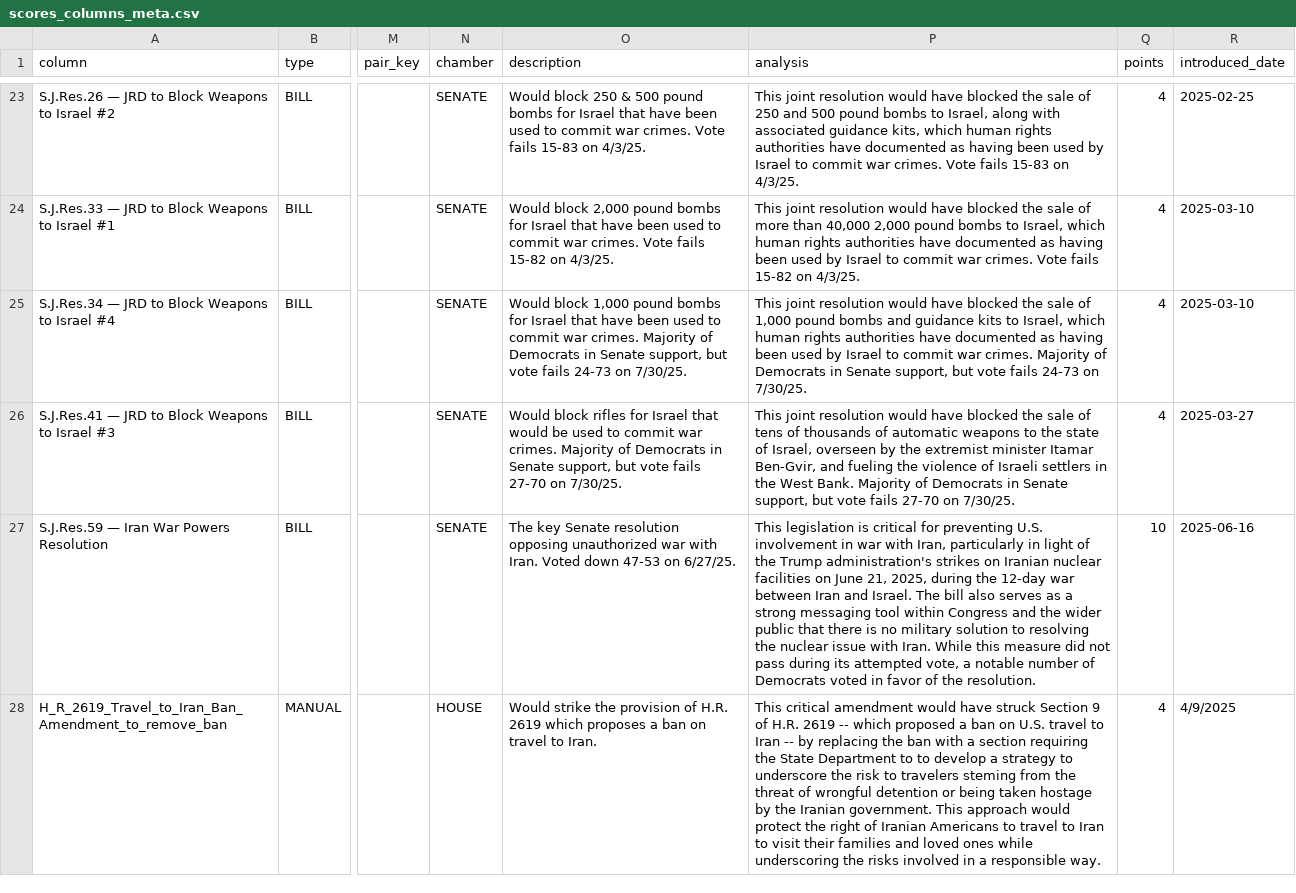
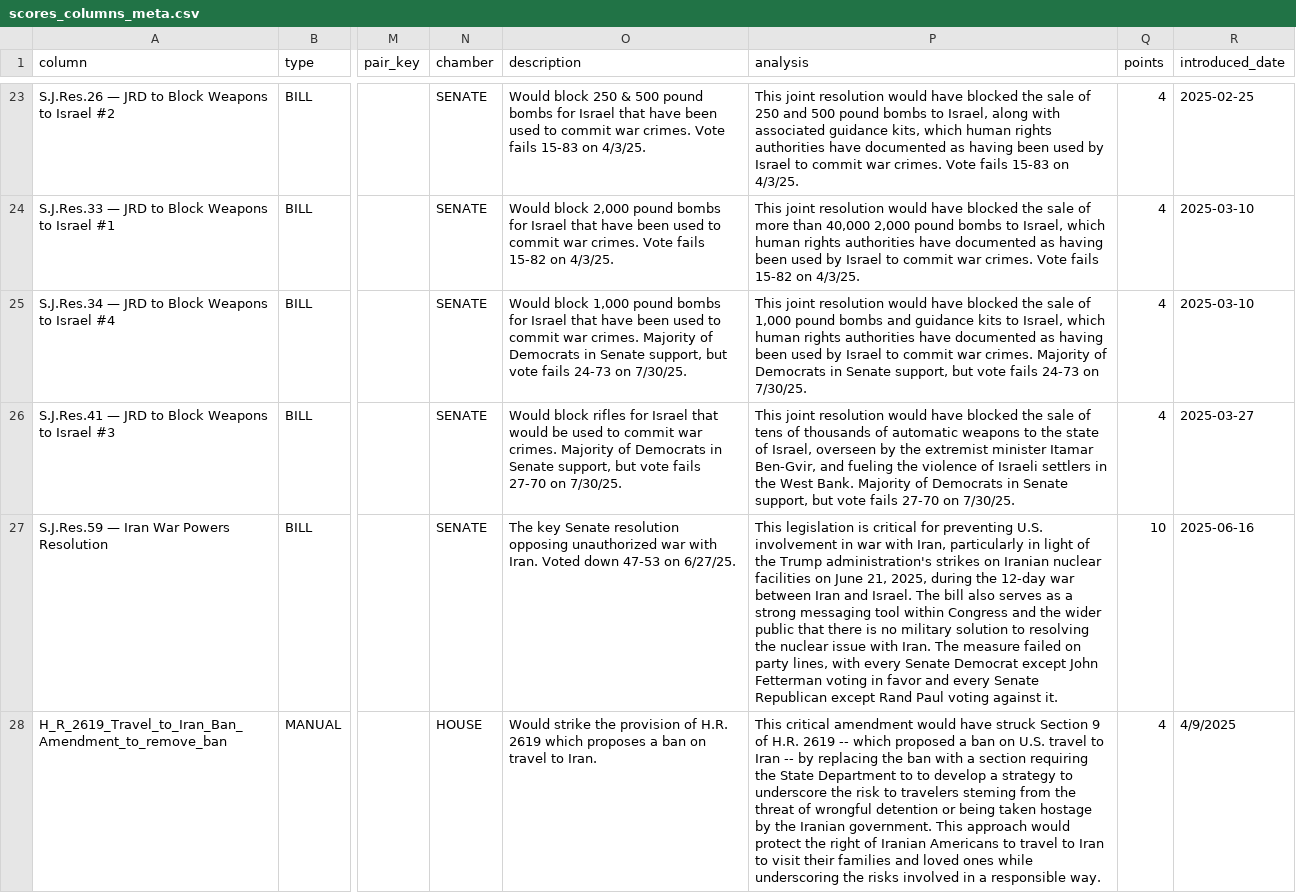
Before and after one commit to niac-dev/civic-scorecard, a CSV file: public/data/scores_columns_meta.csv, drawn as a sheet; only a part is shown, gaps mark what is left out; the diff names each change by its address in the sheet, - before the commit and + after, or states it on an @@ line.

```diff
--- a/public/data/scores_columns_meta.csv
+++ b/public/data/scores_columns_meta.csv
-P27 (analysis): …with Iran. While this measure did not pass during its attempted vote, a notable number of Democrats voted in favor of the resolution.
+P27 (analysis): …with Iran. The measure failed on party lines, with every Senate Democrat except John Fetterman voting in favor and every Senate Republican except Rand Paul voting against it.
```
Also changed, not shown: 5 other files.
